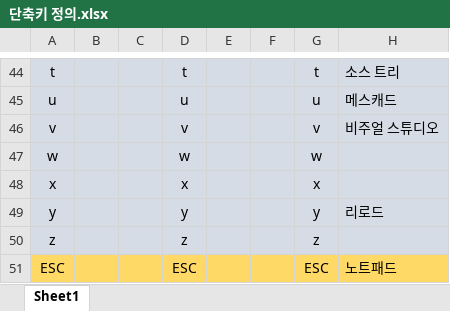
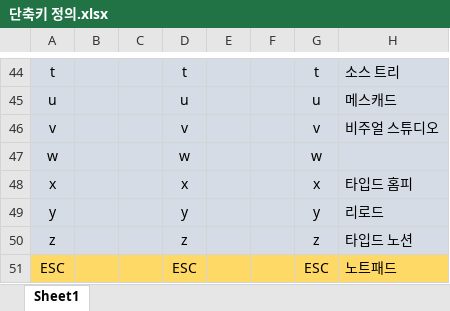
Before and after one commit to kimdaehee5609/Study-RPA, an Excel workbook: AutoHotKey/단축키 정의.xlsx, sheet Sheet1, drawn as a sheet; only a part is shown, gaps mark what is left out; values as stored, in another font and other column widths than the file's, no borders; the diff names each change by its address in the sheet, - before the commit and + after, or states it on an @@ line.

```diff
--- a/AutoHotKey/단축키 정의.xlsx (sheet Sheet1)
+++ b/AutoHotKey/단축키 정의.xlsx (sheet Sheet1)
-H48: (empty)
+H48: 타입드 홈피
-H50: (empty)
+H50: 타입드 노션
```
Also changed, not shown: 5 other files.
